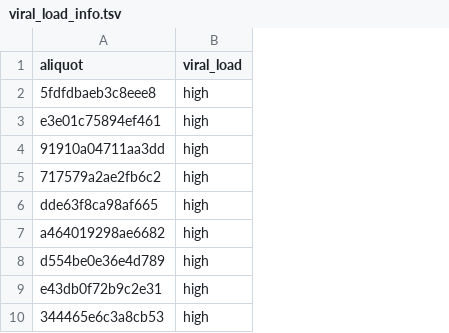
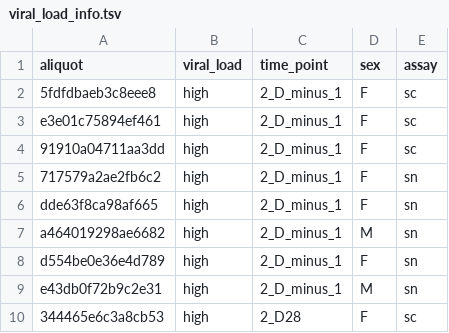
Before and after one commit to williamthistle/Influenza, a TSV file: viral_load_info.tsv, drawn as a sheet; only a part is shown; the diff names each change by its address in the sheet, - before the commit and + after, or states it on an @@ line.

```diff
--- a/viral_load_info.tsv
+++ b/viral_load_info.tsv
+column C (time_point), rows 2-10: 2_D_minus_1 | 2_D_minus_1 | 2_D_minus_1 | 2_D_minus_1 | 2_D_minus_1 | 2_D_minus_1 | 2_D_minus_1 | 2_D_minus_1 | 2_D28
+column D (sex), rows 2-10: F | F | F | F | F | M | F | M | F
+column E (assay), rows 2-10: sc | sc | sc | sn | sn | sn | sn | sn | sc
```
Also changed, not shown: 4 other files.
